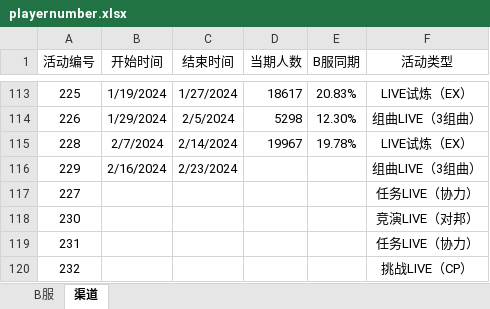
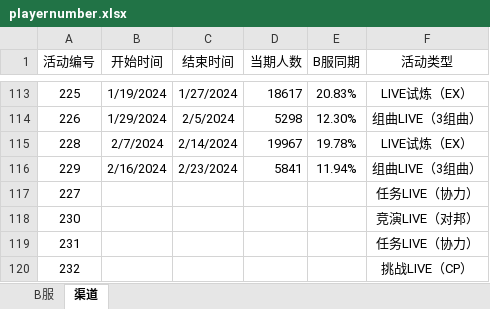
Before and after one commit to Yamamoto-2/tsugu-bangdream-bot, an Excel workbook: backend/config/playernumber.xlsx, sheet 渠道, drawn as a sheet; only a part is shown, gaps mark what is left out; values as stored, in another font and other column widths than the file's, no borders; the diff names each change by its address in the sheet, - before the commit and + after, or states it on an @@ line.

Commit message:
数据更新

```diff
--- a/backend/config/playernumber.xlsx (sheet 渠道)
+++ b/backend/config/playernumber.xlsx (sheet 渠道)
-D116 (当期人数): (empty)
+D116 (当期人数): 5841
-E116 (B服同期): (empty)
+E116 (B服同期): 11.94%
```
Also changed, not shown: sheet B服.
